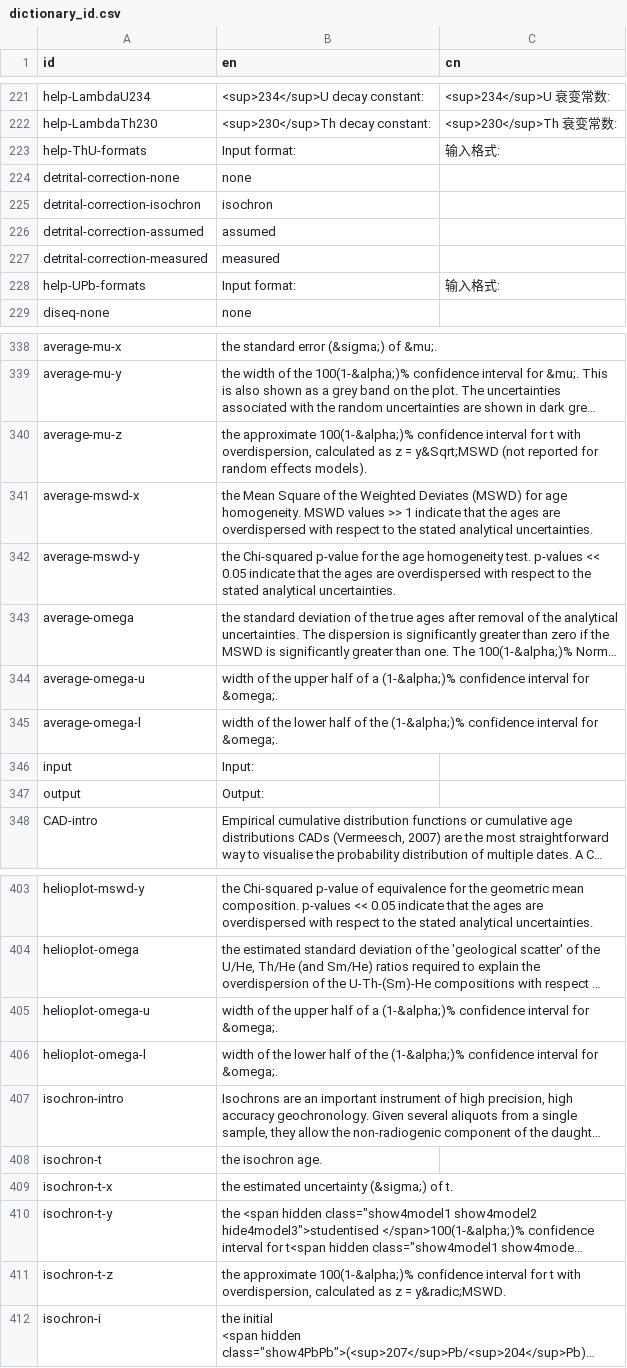
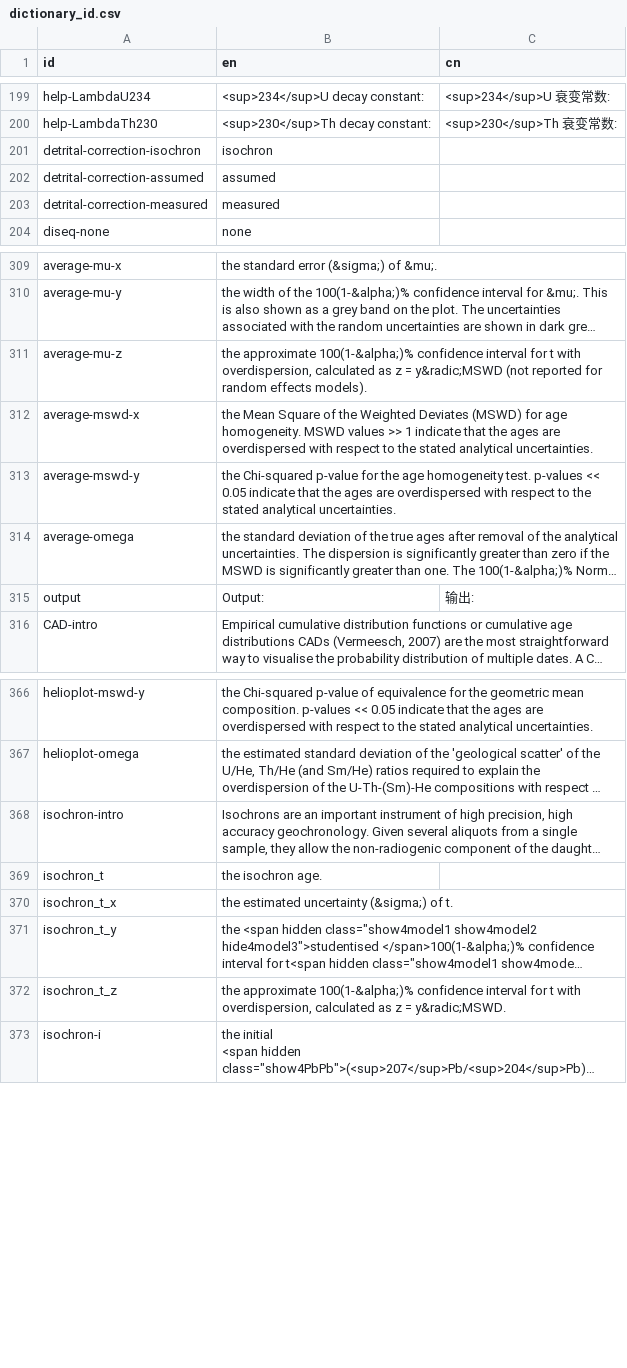
Before and after one commit to pvermees/IsoplotRgui, a CSV file: devel/dictionary_id.csv, drawn as a sheet; only a part is shown, gaps mark what is left out; long unchanged cells end in …; removed rows and columns are numbered as before the commit, all else as after; the diff covers the shown part only; the diff names each change by its address in the sheet, - before the commit and + after, or states it on an @@ line.

```diff
--- a/devel/dictionary_id.csv
+++ b/devel/dictionary_id.csv
-row 223: help-ThU-formats | Input format: | 输入格式:
-row 224: detrital-correction-none | none
-row 228: help-UPb-formats | Input format: | 输入格式:
-B311 (en): …z = y&Sqrt;MSWD (not reported…
+B311 (en): …z = y&radic;MSWD (not reported…
-row 344: average-omega-u | width of the upper half of a (1-&alpha;)% confidence interval for &omega;.
-row 345: average-omega-l | width of the lower half of the (1-&alpha;)% confidence interval for &omega;.
-row 346: input | Input:
-C315 (cn): (empty)
+C315 (cn): 输出:
-row 405: helioplot-omega-u | width of the upper half of a (1-&alpha;)% confidence interval for &omega;.
-row 406: helioplot-omega-l | width of the lower half of the (1-&alpha;)% confidence interval for &omega;.
-A369 (id): isochron-t
+A369 (id): isochron_t
-A370 (id): isochron-t-x
+A370 (id): isochron_t_x
-A371 (id): isochron-t-y
+A371 (id): isochron_t_y
-A372 (id): isochron-t-z
+A372 (id): isochron_t_z
```
Also changed, not shown: 1 added row, 49 removed rows, 1 moved row and 2 edited cells elsewhere in this file, devel/dictionary_class.csv, 15 other files.
